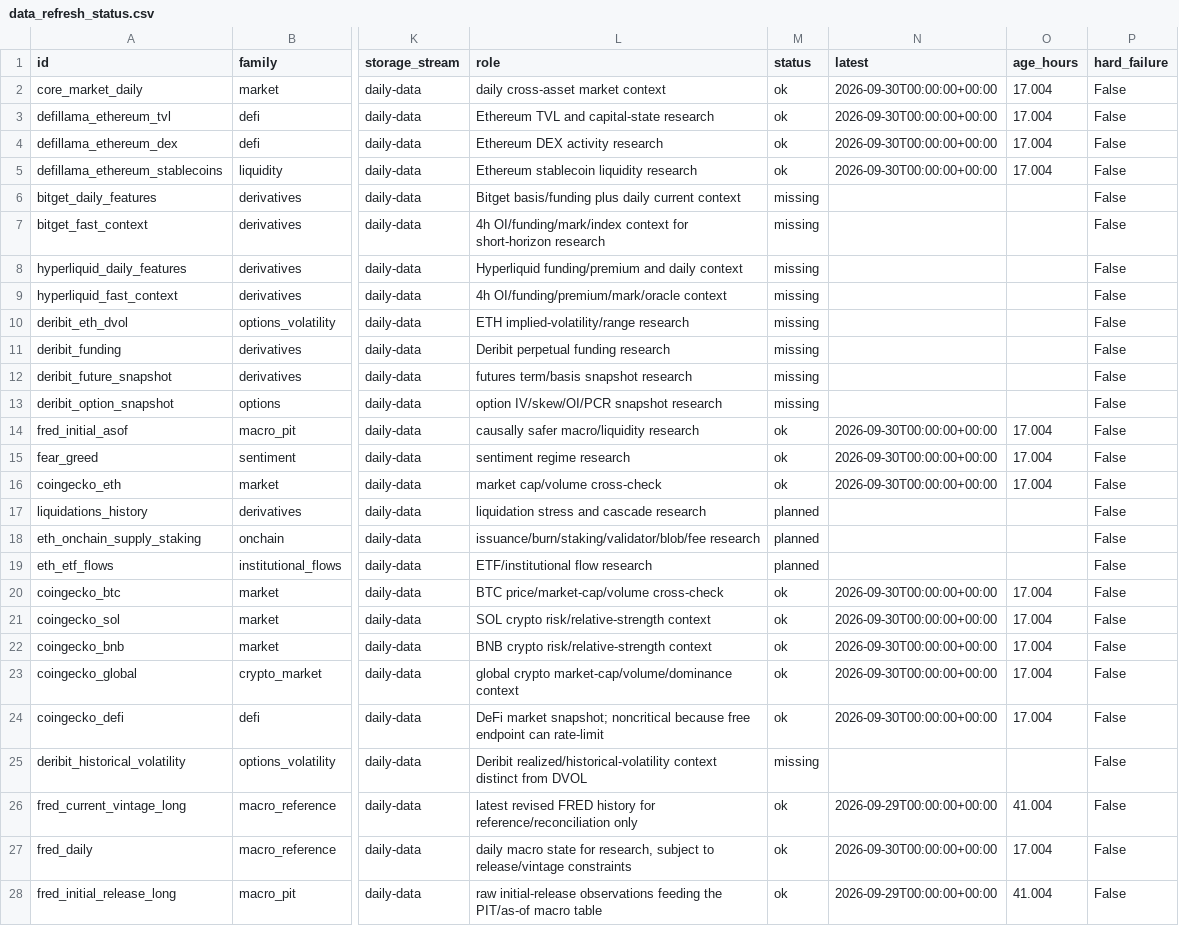
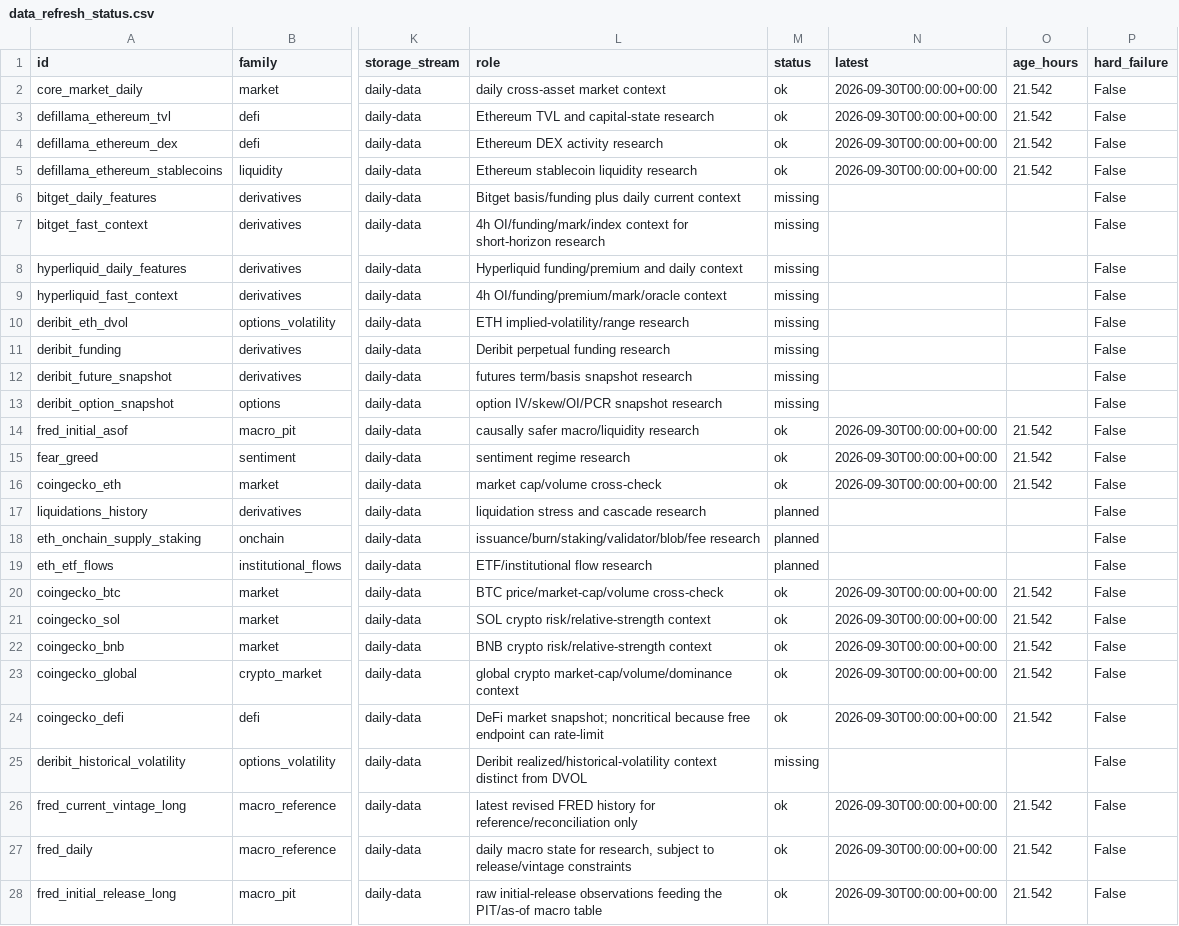
Before and after one commit to wscha231/eth-dashboard, a CSV file: lake/reports/data_refresh_status.csv, drawn as a sheet; only a part is shown, gaps mark what is left out; the diff names each change by its address in the sheet, - before the commit and + after, or states it on an @@ line.

Commit message:
chore(data): update source freshness status

```diff
--- a/lake/reports/data_refresh_status.csv
+++ b/lake/reports/data_refresh_status.csv
-O2:O5 (age_hours): 17.004
+O2:O5 (age_hours): 21.542
-O14:O16 (age_hours): 17.004
+O14:O16 (age_hours): 21.542
-O20:O24 (age_hours): 17.004
+O20:O24 (age_hours): 21.542
-N26 (latest): 2026-09-29T00:00:00+00:00
+N26 (latest): 2026-09-30T00:00:00+00:00
-O26 (age_hours): 41.004
+O26 (age_hours): 21.542
-O27 (age_hours): 17.004
+O27 (age_hours): 21.542
-N28 (latest): 2026-09-29T00:00:00+00:00
+N28 (latest): 2026-09-30T00:00:00+00:00
-O28 (age_hours): 41.004
+O28 (age_hours): 21.542
```
Also changed, not shown: 1 other file.
